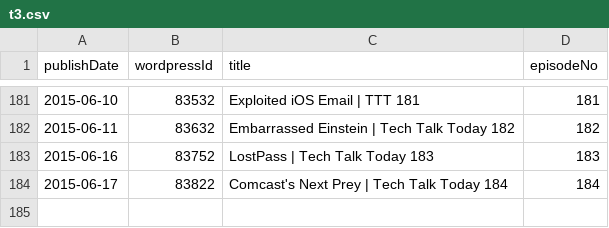
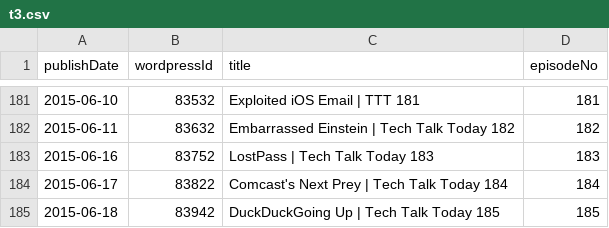
Before and after one commit to Cj-Malone/jb_data, a CSV file: shows/t3.csv, drawn as a sheet; only a part is shown, gaps mark what is left out; the diff names each change by its address in the sheet, - before the commit and + after, or states it on an @@ line.

Commit message:
t3185

```diff
--- a/shows/t3.csv
+++ b/shows/t3.csv
+row 185: 2015-06-18 | 83942 | DuckDuckGoing Up | Tech Talk Today 185 | 185
```
